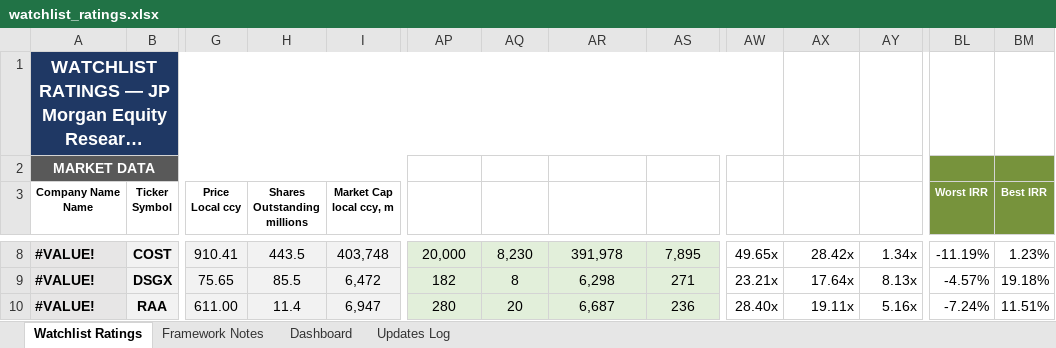
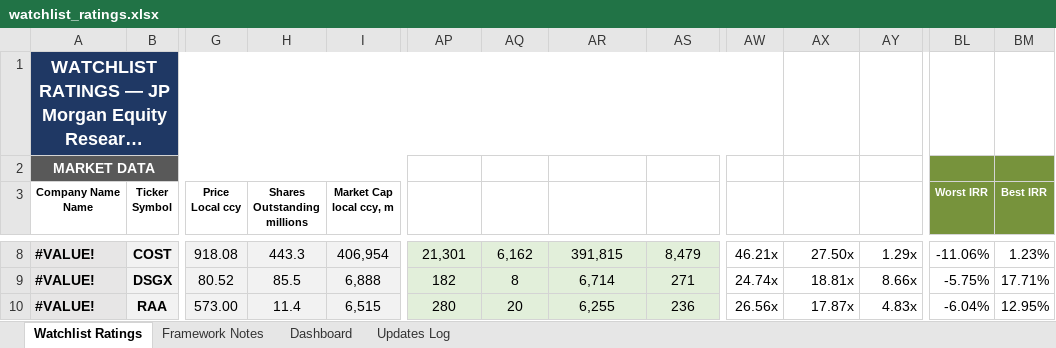
Before and after one commit to boletix/watchlist-dashboard, an Excel workbook: data/raw/watchlist_ratings.xlsx, sheet Watchlist Ratings, drawn as a sheet; only a part is shown, gaps mark what is left out; long unchanged cells end in …; values as stored, in another font and other column widths than the file's, no borders; the diff covers the shown part only; the diff names each change by its address in the sheet, - before the commit and + after, or states it on an @@ line.

```diff
--- a/data/raw/watchlist_ratings.xlsx (sheet Watchlist Ratings)
+++ b/data/raw/watchlist_ratings.xlsx (sheet Watchlist Ratings)
-G8 (Price Local ccy): 910.41
+G8 (Price Local ccy): 918.08
-H8 (Shares Outstanding millions): 443.5
+H8 (Shares Outstanding millions): 443.3
-I8 (Market Cap local ccy, m): 403,748
+I8 (Market Cap local ccy, m): 406,954
-AP8 (Cash & Equivalents): 20,000
+AP8 (Cash & Equivalents): 21,301
-AQ8 (Total Debt): 8,230
+AQ8 (Total Debt): 6,162
-AR8 (Enterprise Value): 391,978
+AR8 (Enterprise Value): 391,815
-AS8 (FCF LTM (unlevered)): 7,895
+AS8 (FCF LTM (unlevered)): 8,479
-AW8 (EV / FCF): 49.65x
+AW8 (EV / FCF): 46.21x
-AX8 (EV / EBITDA): 28.42x
+AX8 (EV / EBITDA): 27.50x
-AY8 (EV / Sales): 1.34x
+AY8 (EV / Sales): 1.29x
-BL8 (Worst IRR): -11.19%
+BL8 (Worst IRR): -11.06%
-G9 (Price Local ccy): 75.65
+G9 (Price Local ccy): 80.52
-I9 (Market Cap local ccy, m): 6,472
+I9 (Market Cap local ccy, m): 6,888
-AR9 (Enterprise Value): 6,298
+AR9 (Enterprise Value): 6,714
-AW9 (EV / FCF): 23.21x
+AW9 (EV / FCF): 24.74x
-AX9 (EV / EBITDA): 17.64x
+AX9 (EV / EBITDA): 18.81x
-AY9 (EV / Sales): 8.13x
+AY9 (EV / Sales): 8.66x
-BL9 (Worst IRR): -4.57%
+BL9 (Worst IRR): -5.75%
-BM9 (Best IRR): 19.18%
+BM9 (Best IRR): 17.71%
-G10 (Price Local ccy): 611.00
+G10 (Price Local ccy): 573.00
-I10 (Market Cap local ccy, m): 6,947
+I10 (Market Cap local ccy, m): 6,515
-AR10 (Enterprise Value): 6,687
+AR10 (Enterprise Value): 6,255
-AW10 (EV / FCF): 28.40x
+AW10 (EV / FCF): 26.56x
-AX10 (EV / EBITDA): 19.11x
+AX10 (EV / EBITDA): 17.87x
-AY10 (EV / Sales): 5.16x
+AY10 (EV / Sales): 4.83x
-BL10 (Worst IRR): -7.24%
+BL10 (Worst IRR): -6.04%
-BM10 (Best IRR): 11.51%
+BM10 (Best IRR): 12.95%
```
Also changed, not shown: 850 edited cells and cell formats elsewhere in this sheet, sheet Dashboard, sheet Framework Notes, hidden cells, charts or pictures, 19 other files.
